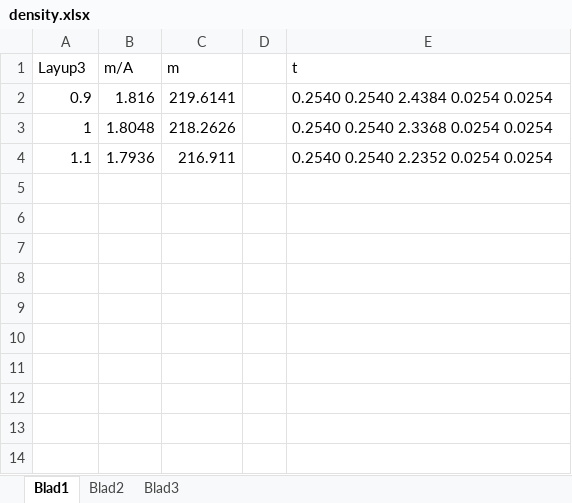
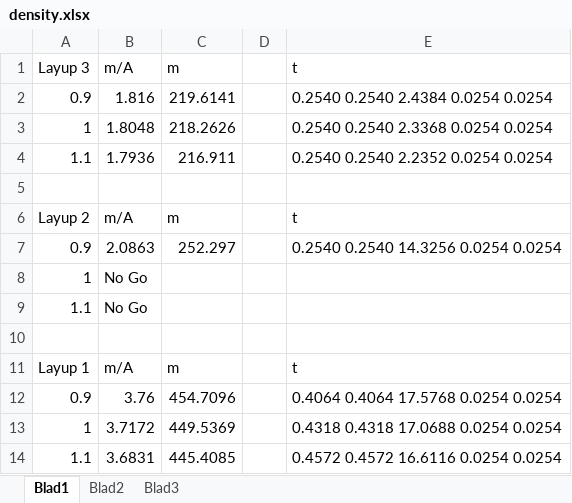
Before and after one commit to DawudH/DSE-AEROSHELL02, an Excel workbook: SOFTWARE/Thermal/1D forloops/Design/density.xlsx, sheet Blad1, drawn as a sheet; values as stored, in another font and other column widths than the file's, no borders; the diff names each change by its address in the sheet, - before the commit and + after, or states it on an @@ line.

```diff
--- a/SOFTWARE/Thermal/1D forloops/Design/density.xlsx (sheet Blad1)
+++ b/SOFTWARE/Thermal/1D forloops/Design/density.xlsx (sheet Blad1)
-A1: Layup3
+A1: Layup 3
+row 5: (empty)
+row 6: Layup 2 | m/A | m |  | t
+row 7: 0.9 | 2.0863 | 252.297 |  | 0.2540 0.2540 14.3256 0.0254 0.0254
+row 8: 1 | No Go
+row 9: 1.1 | No Go
+row 10: (empty)
+row 11: Layup 1 | m/A | m |  | t
+row 12: 0.9 | 3.76 | 454.7096 |  | 0.4064 0.4064 17.5768 0.0254 0.0254
+row 13: 1 | 3.7172 | 449.5369 |  | 0.4318 0.4318 17.0688 0.0254 0.0254
+row 14: 1.1 | 3.6831 | 445.4085 |  | 0.4572 0.4572 16.6116 0.0254 0.0254
```
Also changed, not shown: SOFTWARE/Thermal/1D forloops/Sensitivity 2.0/Sensitivity analysis.xlsx, 26 other files.
